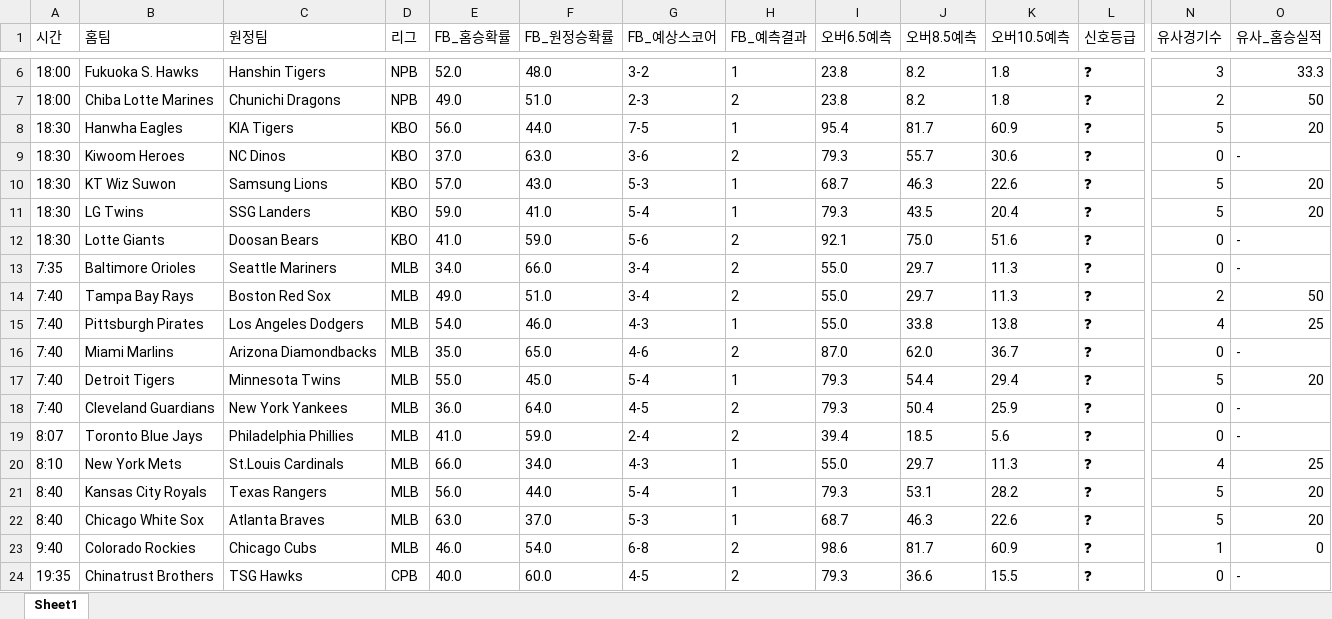
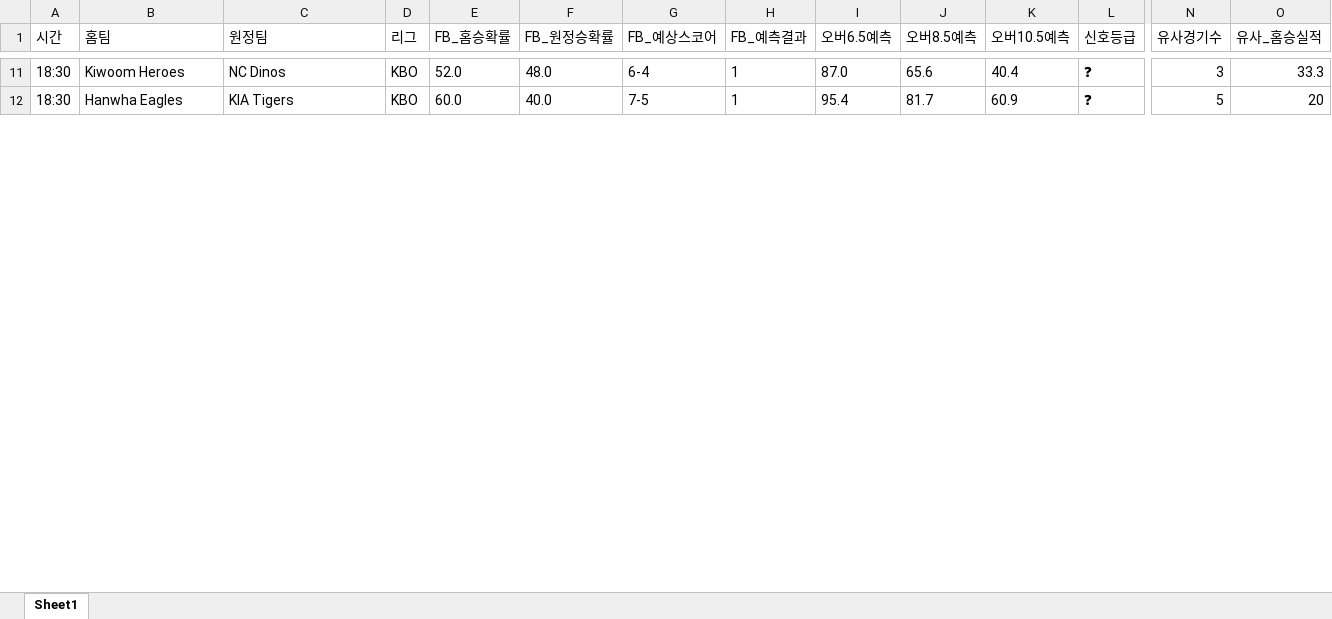
Before and after one commit to kongkong79/ai-pick, an Excel workbook: baseball_today.xlsx, sheet Sheet1, drawn as a sheet; only a part is shown, gaps mark what is left out; values as stored, in another font and other column widths than the file's, no borders; removed rows and columns are numbered as before the commit, all else as after; rows hold the shown columns only; the diff covers the shown part only; the diff names each change by its address in the sheet, - before the commit and + after, or states it on an @@ line.

Commit message:
📊 업데이트 - 2026-06-10 11:10

```diff
--- a/baseball_today.xlsx (sheet Sheet1)
+++ b/baseball_today.xlsx (sheet Sheet1)
-A11 (시간): 18:00
+A11 (시간): 18:30
-B11 (홈팀): Fukuoka S. Hawks
+B11 (홈팀): Kiwoom Heroes
-C11 (원정팀): Hanshin Tigers
+C11 (원정팀): NC Dinos
-D11 (리그): NPB
+D11 (리그): KBO
-G11 (FB_예상스코어): 3-2
+G11 (FB_예상스코어): 6-4
-I11 (오버6.5예측): 23.8
+I11 (오버6.5예측): 87.0
-J11 (오버8.5예측): 8.2
+J11 (오버8.5예측): 65.6
-K11 (오버10.5예측): 1.8
+K11 (오버10.5예측): 40.4
-row 7: 18:00 | Chiba Lotte Marines | Chunichi Dragons | NPB | 49.0 | 51.0 | 2-3 | 2 | 23.8 | 8.2 | 1.8 | ❓ | 2 | 50
-E12 (FB_홈승확률): 56.0
+E12 (FB_홈승확률): 60.0
-F12 (FB_원정승확률): 44.0
+F12 (FB_원정승확률): 40.0
-row 9: 18:30 | Kiwoom Heroes | NC Dinos | KBO | 37.0 | 63.0 | 3-6 | 2 | 79.3 | 55.7 | 30.6 | ❓ | 0 | -
-row 10: 18:30 | KT Wiz Suwon | Samsung Lions | KBO | 57.0 | 43.0 | 5-3 | 1 | 68.7 | 46.3 | 22.6 | ❓ | 5 | 20
-row 11: 18:30 | LG Twins | SSG Landers | KBO | 59.0 | 41.0 | 5-4 | 1 | 79.3 | 43.5 | 20.4 | ❓ | 5 | 20
-row 12: 18:30 | Lotte Giants | Doosan Bears | KBO | 41.0 | 59.0 | 5-6 | 2 | 92.1 | 75.0 | 51.6 | ❓ | 0 | -
-row 13: 7:35 | Baltimore Orioles | Seattle Mariners | MLB | 34.0 | 66.0 | 3-4 | 2 | 55.0 | 29.7 | 11.3 | ❓ | 0 | -
-row 14: 7:40 | Tampa Bay Rays | Boston Red Sox | MLB | 49.0 | 51.0 | 3-4 | 2 | 55.0 | 29.7 | 11.3 | ❓ | 2 | 50
-row 15: 7:40 | Pittsburgh Pirates | Los Angeles Dodgers | MLB | 54.0 | 46.0 | 4-3 | 1 | 55.0 | 33.8 | 13.8 | ❓ | 4 | 25
-row 16: 7:40 | Miami Marlins | Arizona Diamondbacks | MLB | 35.0 | 65.0 | 4-6 | 2 | 87.0 | 62.0 | 36.7 | ❓ | 0 | -
-row 17: 7:40 | Detroit Tigers | Minnesota Twins | MLB | 55.0 | 45.0 | 5-4 | 1 | 79.3 | 54.4 | 29.4 | ❓ | 5 | 20
-row 18: 7:40 | Cleveland Guardians | New York Yankees | MLB | 36.0 | 64.0 | 4-5 | 2 | 79.3 | 50.4 | 25.9 | ❓ | 0 | -
-row 19: 8:07 | Toronto Blue Jays | Philadelphia Phillies | MLB | 41.0 | 59.0 | 2-4 | 2 | 39.4 | 18.5 | 5.6 | ❓ | 0 | -
-row 20: 8:10 | New York Mets | St.Louis Cardinals | MLB | 66.0 | 34.0 | 4-3 | 1 | 55.0 | 29.7 | 11.3 | ❓ | 4 | 25
-row 21: 8:40 | Kansas City Royals | Texas Rangers | MLB | 56.0 | 44.0 | 5-4 | 1 | 79.3 | 53.1 | 28.2 | ❓ | 5 | 20
-row 22: 8:40 | Chicago White Sox | Atlanta Braves | MLB | 63.0 | 37.0 | 5-3 | 1 | 68.7 | 46.3 | 22.6 | ❓ | 5 | 20
-row 23: 9:40 | Colorado Rockies | Chicago Cubs | MLB | 46.0 | 54.0 | 6-8 | 2 | 98.6 | 81.7 | 60.9 | ❓ | 1 | 0
-row 24: 19:35 | Chinatrust Brothers | TSG Hawks | CPB | 40.0 | 60.0 | 4-5 | 2 | 79.3 | 36.6 | 15.5 | ❓ | 0 | -
```
Also changed, not shown: 8 added rows, 3 removed rows and 17 edited cells elsewhere in this sheet.
